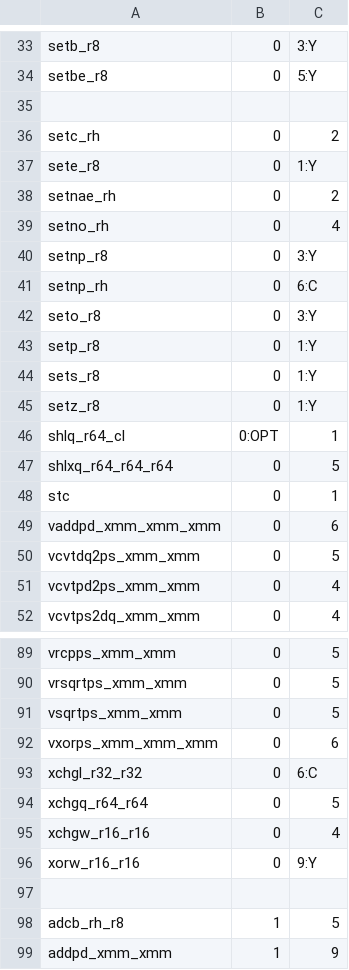
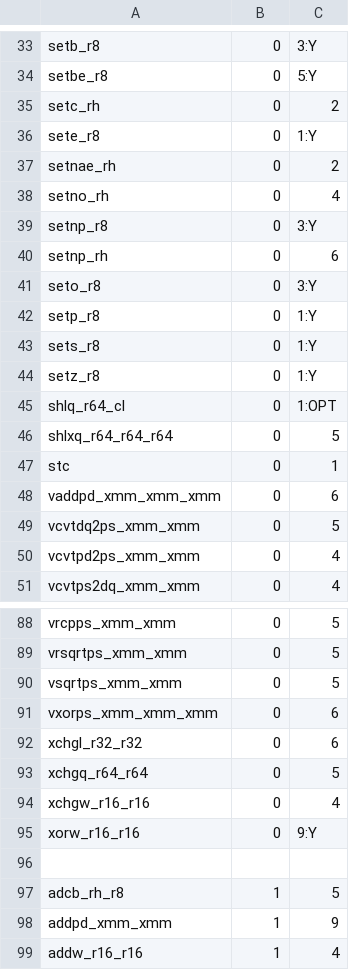
Before and after one commit to kframework/X86-64-semantics, a CSV file: x86-semantics/docs/relatedwork/strata/stratum_non_vector.csv, drawn as a sheet; only a part is shown, gaps mark what is left out; the shorter side is filled out with more unchanged rows.

```diff
--- a/x86-semantics/docs/relatedwork/strata/stratum_non_vector.csv
+++ b/x86-semantics/docs/relatedwork/strata/stratum_non_vector.csv
@@ -34,3 +34,2 @@ setb_r8	0	3:Y
 setbe_r8	0	5:Y
-
 setc_rh	0	2
@@ -40,3 +39,3 @@ setno_rh	0	4
 setnp_r8	0	3:Y
-setnp_rh	0	6:C
+setnp_rh	0	6
 seto_r8	0	3:Y
@@ -45,3 +44,3 @@ sets_r8	0	1:Y
 setz_r8	0	1:Y
-shlq_r64_cl	0:OPT	1
+shlq_r64_cl	0	1:OPT
 shlxq_r64_r64_r64	0	5
@@ -92,3 +91,3 @@ vsqrtps_xmm_xmm	0	5
 vxorps_xmm_xmm_xmm	0	6
-xchgl_r32_r32	0	6:C
+xchgl_r32_r32	0	6
 xchgq_r64_r64	0	5
```
Also changed, not shown: 9 other files.
